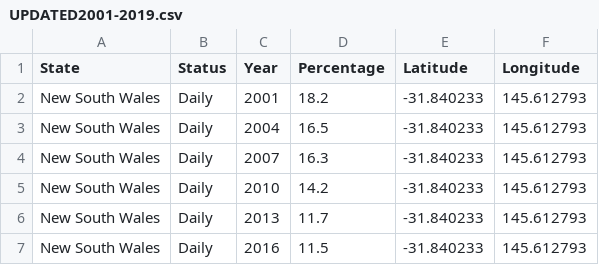
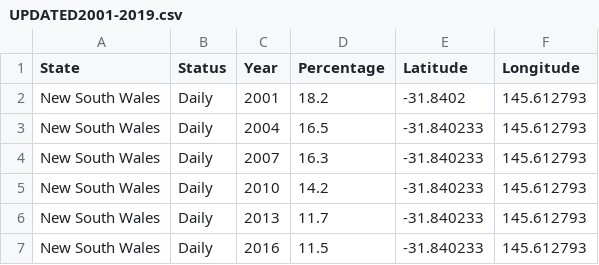
Before and after one commit to stha0035/Assingment2-2977275, a CSV file: UPDATED2001-2019.csv, drawn as a sheet; only a part is shown.

Commit message:
Update UPDATED2001-2019.csv

```diff
--- a/UPDATED2001-2019.csv
+++ b/UPDATED2001-2019.csv
@@ -1,3 +1,3 @@
 State,Status,Year,Percentage,Latitude,Longitude
-New South Wales,Daily,2001,18.2,-31.840233,145.612793
+New South Wales,Daily,2001,18.2,-31.8402,145.612793
 New South Wales,Daily,2004,16.5,-31.840233,145.612793
```
